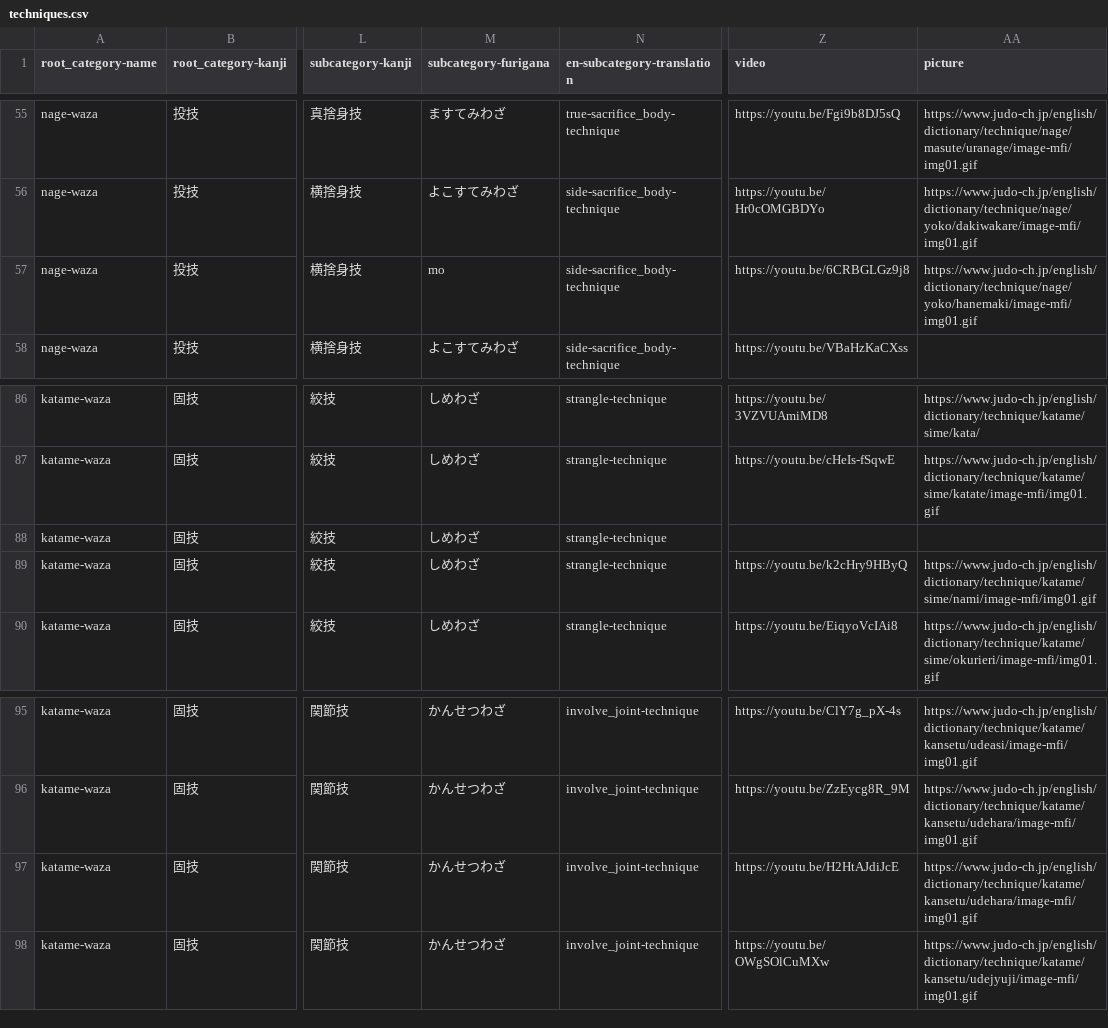
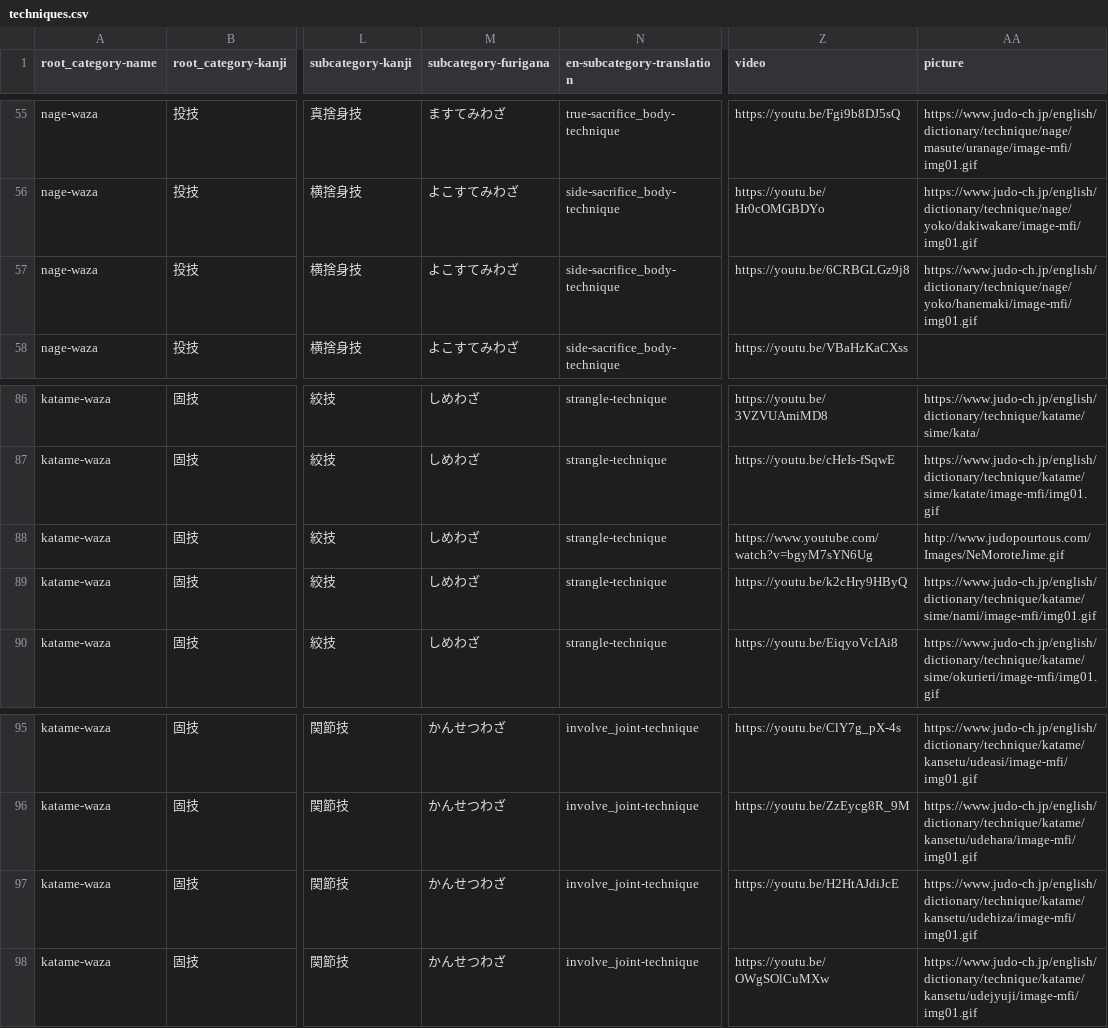
Before and after one commit to acabrol/judo, a CSV file: data/techniques/techniques.csv, drawn as a sheet; only a part is shown, gaps mark what is left out; the diff names each change by its address in the sheet, - before the commit and + after, or states it on an @@ line.

Commit message:
fix pictures ude-hishigi-hiza-gatame and morote-jime

```diff
--- a/data/techniques/techniques.csv
+++ b/data/techniques/techniques.csv
-M57 (subcategory-furigana): mo
+M57 (subcategory-furigana): よこすてみわざ
-Z88 (video): (empty)
+Z88 (video): https://www.youtube.com/watch?v=bgyM7sYN6Ug
-AA88 (picture): (empty)
+AA88 (picture): http://www.judopourtous.com/Images/NeMoroteJime.gif
-AA97 (picture): https://www.judo-ch.jp/english/dictionary/technique/katame/kansetu/udehara/image-mfi/img01.gif
+AA97 (picture): https://www.judo-ch.jp/english/dictionary/technique/katame/kansetu/udehiza/image-mfi/img01.gif
```
Also changed, not shown: 3 other files.
